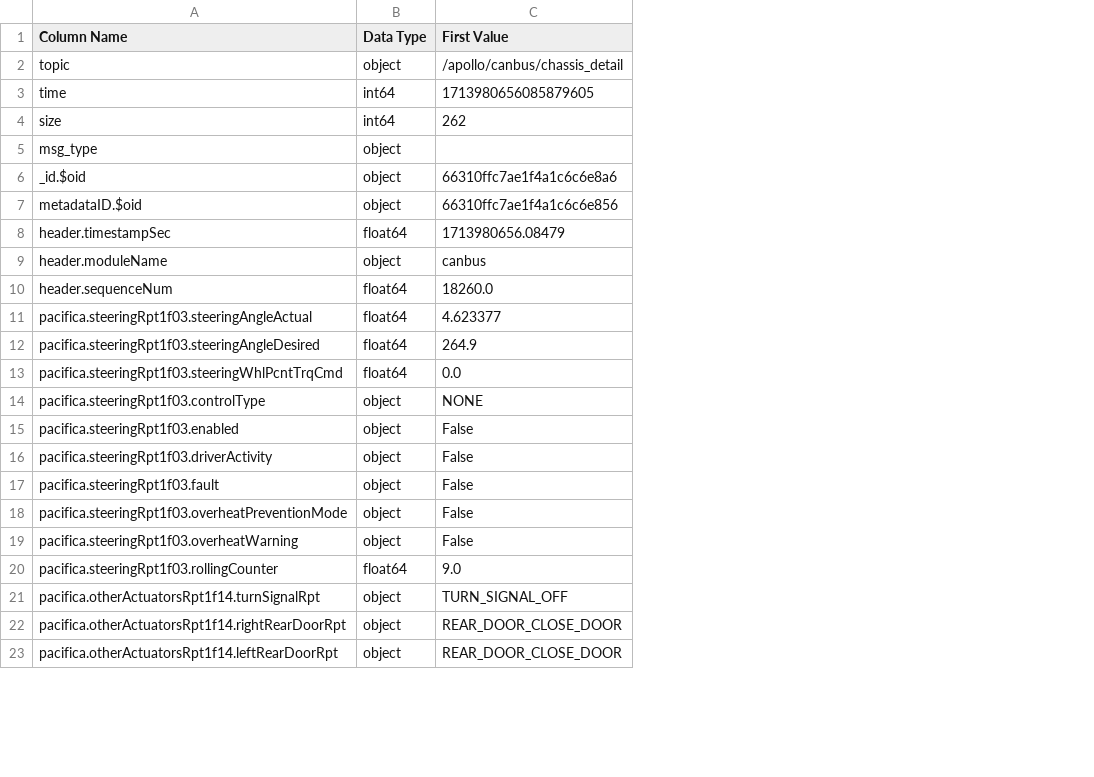
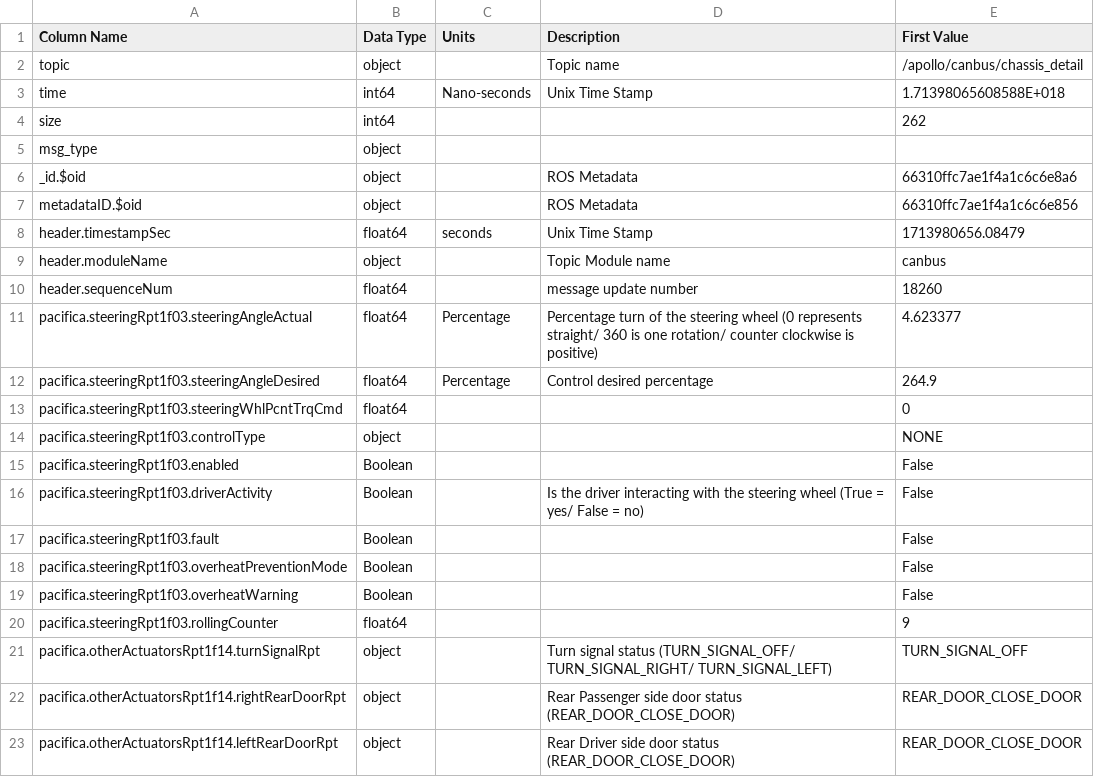
Before and after one commit to OUIDEAS/ADS_Documentation_Data, a CSV file: csv-files/.apollo.canbus.chassis_detail.csv, drawn as a sheet; only a part is shown; addresses are those after the commit; the diff covers the shown part only; the diff names each change by its address in the sheet, - before the commit and + after, or states it on an @@ line.

Commit message:
Updated topic data

```diff
--- a/csv-files/.apollo.canbus.chassis_detail.csv
+++ b/csv-files/.apollo.canbus.chassis_detail.csv
+column C (Units), rows 3-12: Nano-seconds |  |  |  |  | seconds |  |  | Percentage | Percentage
+column D (Description), rows 2-23: Topic name | Unix Time Stamp |  |  | ROS Metadata | ROS Metadata | Unix Time Stamp | Topic Module name | message update number | Percentage turn of the steering wheel (0 represents straight/ 360 is one rotation/ counter clockwise is positive) | Control desired percentage |  |  |  | Is the driver interacting with the steering wheel (True = yes/ False = no) |  |  |  |  | Turn signal status (TURN_SIGNAL_OFF/ TURN_SIGNAL_RIGHT/ TURN_SIGNAL_LEFT) | Rear Passenger side door status (REAR_DOOR_CLOSE_DOOR) | Rear Driver side door status (REAR_DOOR_CLOSE_DOOR)
-E3 (First Value): 1713980656085879605
+E3 (First Value): 1.71398065608588E+018
-E10 (First Value): 18260.0
+E10 (First Value): 18260
-E13 (First Value): 0.0
+E13 (First Value): 0
-B15:B19 (Data Type): object
+B15:B19 (Data Type): Boolean
-E20 (First Value): 9.0
+E20 (First Value): 9
```
Also changed, not shown: 44 edited cells elsewhere in this file, csv-files/.apollo.canbus.chassis.csv, csv-files/.apollo.control.csv, 21 other files.
